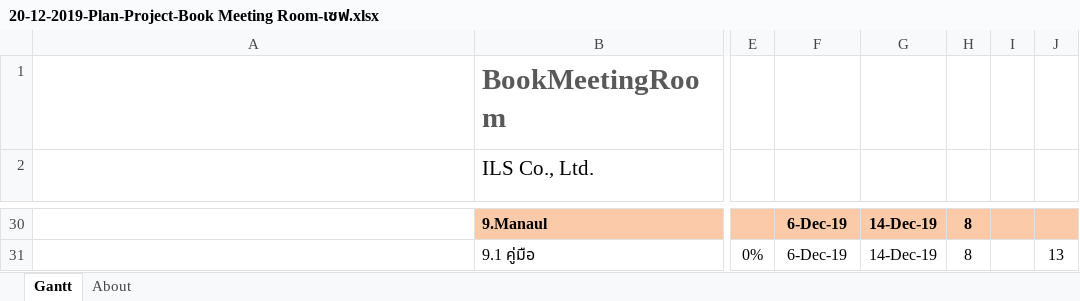
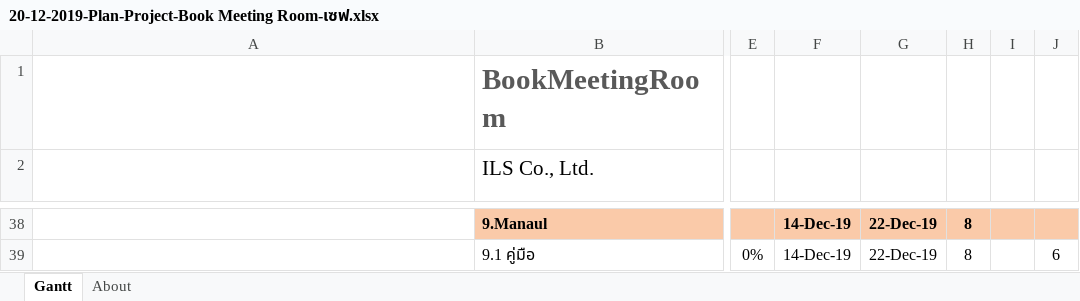
Before and after one commit to savezts2/BookMeetingRoom, an Excel workbook: 20-12-2019-Plan-Project-Book Meeting Room-เซฟ.xlsx, sheet Gantt, drawn as a sheet; only a part is shown, gaps mark what is left out; long unchanged cells end in …; values as stored, in another font and other column widths than the file's, no borders; charts and pictures and conditional formats and table styles not drawn; addresses are those after the commit; the diff covers the shown part only; the diff names each change by its address in the sheet, - before the commit and + after, or states it on an @@ line.

```diff
--- a/20-12-2019-Plan-Project-Book Meeting Room-เซฟ.xlsx (sheet Gantt)
+++ b/20-12-2019-Plan-Project-Book Meeting Room-เซฟ.xlsx (sheet Gantt)
-F38:F39: 6-Dec-19
+F38:F39: 14-Dec-19
-G38:G39: 14-Dec-19
+G38:G39: 22-Dec-19
-J39: 13
+J39: 6
```
Also changed, not shown: 9 added rows, 1 removed row and 27 edited cells elsewhere in this sheet, formulas that keep their value, 37 other files.
